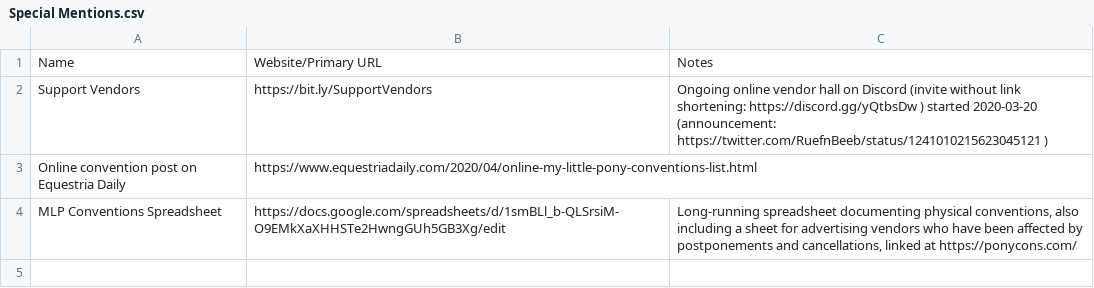
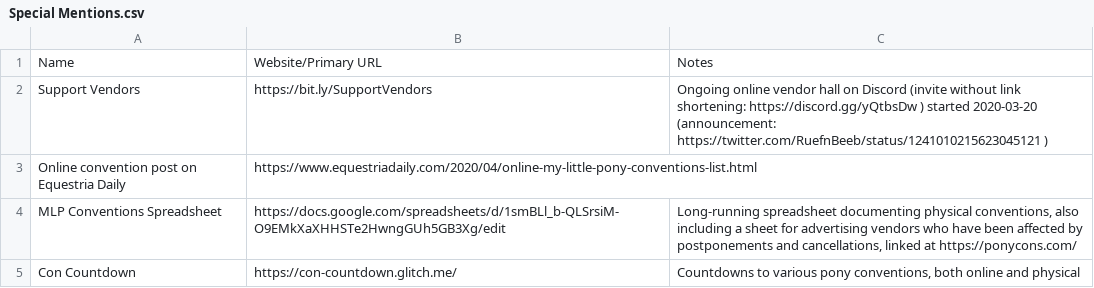
Before and after one commit to jack126guy/online-pony-events-covid-19, a CSV file: Special Mentions.csv, drawn as a sheet.

Commit message:
Add Con Countdown to special mentions

```diff
--- a/Special Mentions.csv
+++ b/Special Mentions.csv
@@ -4 +4,2 @@ Online convention post on Equestria Daily,https://www.equestriadaily.com/2020/04
 MLP Conventions Spreadsheet,https://docs.google.com/spreadsheets/d/1smBLl_b-QLSrsiM-O9EMkXaXHHSTe2HwngGUh5GB3Xg/edit,"Long-running spreadsheet documenting physical conventions, also including a sheet for advertising vendors who have been affected by postponements and cancellations, linked at https://ponycons.com/"
+Con Countdown,https://con-countdown.glitch.me/,"Countdowns to various pony conventions, both online and physical"
```
